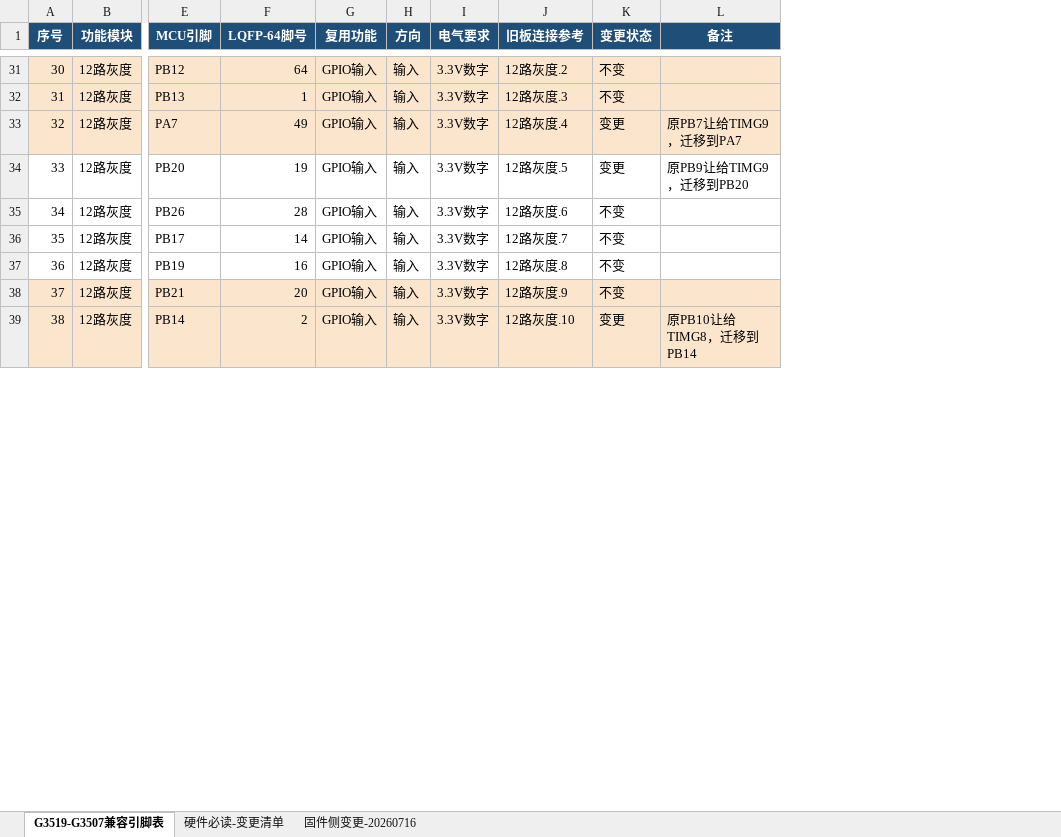
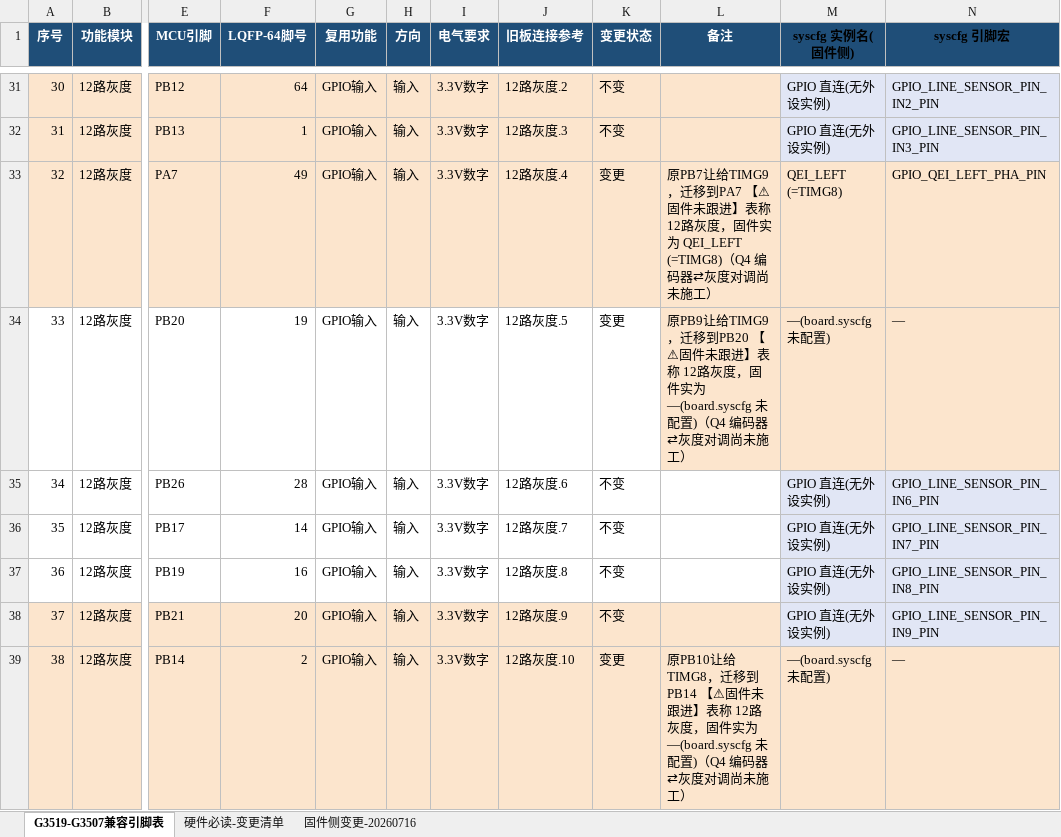
Before and after one commit to AigisYangyan/2026_NUEDC, an Excel workbook: docs/主控板引脚表(2).xlsx, sheet G3519-G3507兼容引脚表, drawn as a sheet; only a part is shown, gaps mark what is left out; values as stored, in another font and other column widths than the file's, no borders; the diff covers the shown part only; the diff names each change by its address in the sheet, - before the commit and + after, or states it on an @@ line.

```diff
--- a/docs/主控板引脚表(2).xlsx (sheet G3519-G3507兼容引脚表)
+++ b/docs/主控板引脚表(2).xlsx (sheet G3519-G3507兼容引脚表)
+column M (syscfg 实例名(固件侧)), rows 31-39: GPIO 直连(无外设实例) | GPIO 直连(无外设实例) | QEI_LEFT (=TIMG8) | —(board.syscfg 未配置) | GPIO 直连(无外设实例) | GPIO 直连(无外设实例) | GPIO 直连(无外设实例) | GPIO 直连(无外设实例) | —(board.syscfg 未配置)
+column N (syscfg 引脚宏), rows 31-39: GPIO_LINE_SENSOR_PIN_IN2_PIN | GPIO_LINE_SENSOR_PIN_IN3_PIN | GPIO_QEI_LEFT_PHA_PIN | — | GPIO_LINE_SENSOR_PIN_IN6_PIN | GPIO_LINE_SENSOR_PIN_IN7_PIN | GPIO_LINE_SENSOR_PIN_IN8_PIN | GPIO_LINE_SENSOR_PIN_IN9_PIN | —
-L33 (备注): …迁移到PA7
+L33 (备注): …迁移到PA7 【⚠固件未跟进】表称 12路灰度，固件实为 QEI_LEFT (=TIMG8)（Q4 编码器⇄灰度对调尚未施工）
-L34 (备注): …迁移到PB20
+L34 (备注): …迁移到PB20 【⚠固件未跟进】表称 12路灰度，固件实为 —(board.syscfg 未配置)（Q4 编码器⇄灰度对调尚未施工）
-L34 fill: none
+L34 fill: #FCE5CD
-L39 (备注): …迁移到PB14
+L39 (备注): …迁移到PB14 【⚠固件未跟进】表称 12路灰度，固件实为 —(board.syscfg 未配置)（Q4 编码器⇄灰度对调尚未施工）
```
Also changed, not shown: 8 edited cells and cell formats elsewhere in this sheet, sheet 固件侧变更-20260716.
